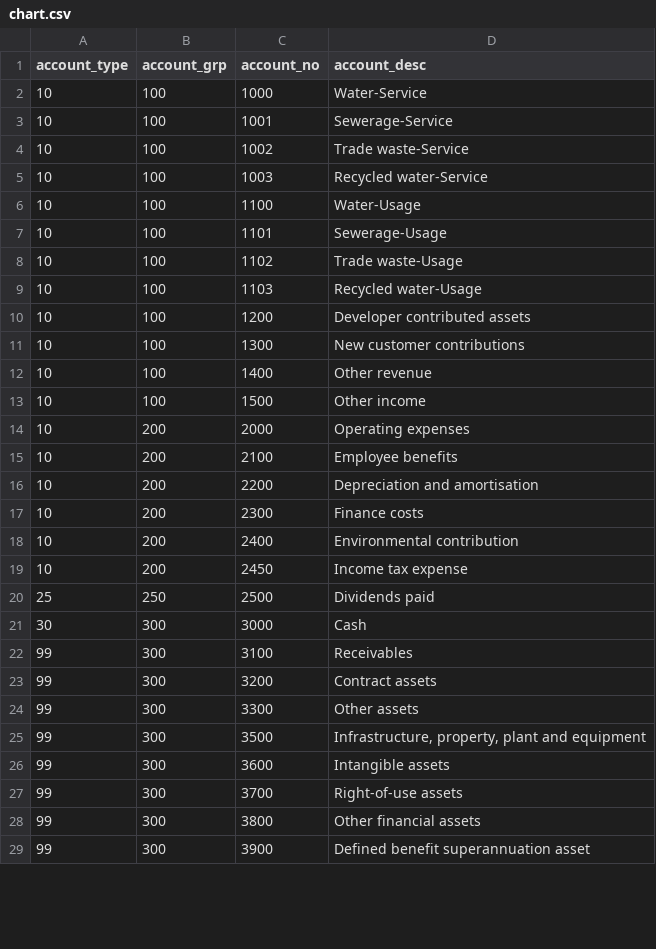
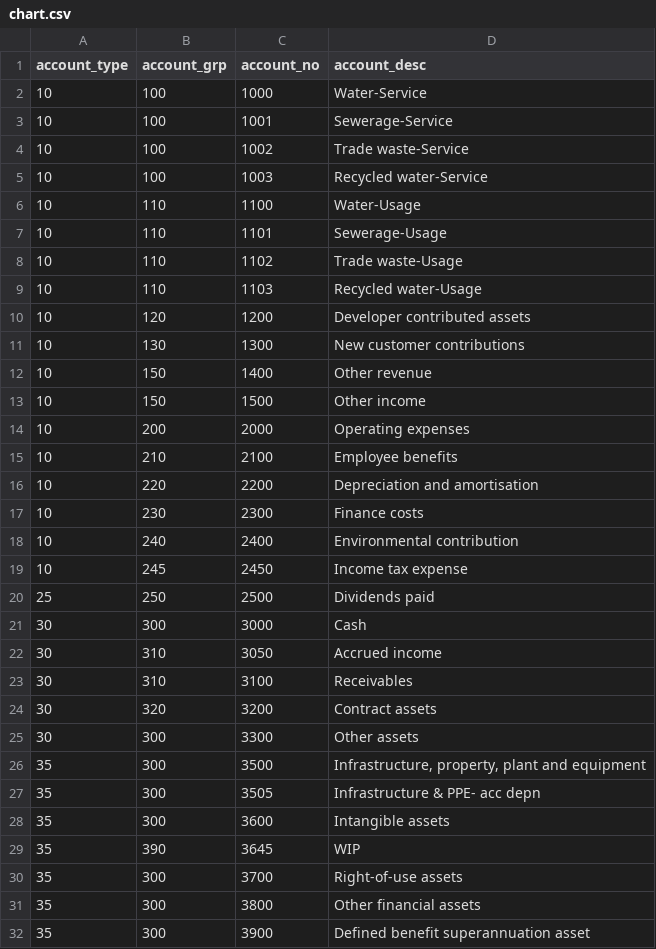
Before and after one commit to Brent-Morrison/Building-Block, a CSV file: data/chart.csv, drawn as a sheet; only a part is shown; the diff covers the shown part only.

```diff
--- a/data/chart.csv
+++ b/data/chart.csv
@@ -5,25 +5,28 @@
 10,100,1003,Recycled water-Service
-10,100,1100,Water-Usage
-10,100,1101,Sewerage-Usage
-10,100,1102,Trade waste-Usage
-10,100,1103,Recycled water-Usage
-10,100,1200,Developer contributed assets
-10,100,1300,New customer contributions
-10,100,1400,Other revenue
-10,100,1500,Other income
+10,110,1100,Water-Usage
+10,110,1101,Sewerage-Usage
+10,110,1102,Trade waste-Usage
+10,110,1103,Recycled water-Usage
+10,120,1200,Developer contributed assets
+10,130,1300,New customer contributions
+10,150,1400,Other revenue
+10,150,1500,Other income
 10,200,2000,Operating expenses
-10,200,2100,Employee benefits
-10,200,2200,Depreciation and amortisation
-10,200,2300,Finance costs
-10,200,2400,Environmental contribution
-10,200,2450,Income tax expense
+10,210,2100,Employee benefits
+10,220,2200,Depreciation and amortisation
+10,230,2300,Finance costs
+10,240,2400,Environmental contribution
+10,245,2450,Income tax expense
 25,250,2500,Dividends paid
 30,300,3000,Cash
-99,300,3100,Receivables
-99,300,3200,Contract assets
-99,300,3300,Other assets
-99,300,3500,"Infrastructure, property, plant and equipment "
-99,300,3600,Intangible assets
-99,300,3700,Right-of-use assets
-99,300,3800,Other financial assets
-99,300,3900,Defined benefit superannuation asset
+30,310,3050,Accrued income
+30,310,3100,Receivables
+30,320,3200,Contract assets
+30,300,3300,Other assets
+35,300,3500,"Infrastructure, property, plant and equipment "
+35,300,3505,Infrastructure & PPE- acc depn
+35,300,3600,Intangible assets
+35,390,3645,WIP
+35,300,3700,Right-of-use assets
+35,300,3800,Other financial assets
+35,300,3900,Defined benefit superannuation asset
```
Also changed, not shown: 3 added rows and 21 edited cells elsewhere in this file, 2 other files.
